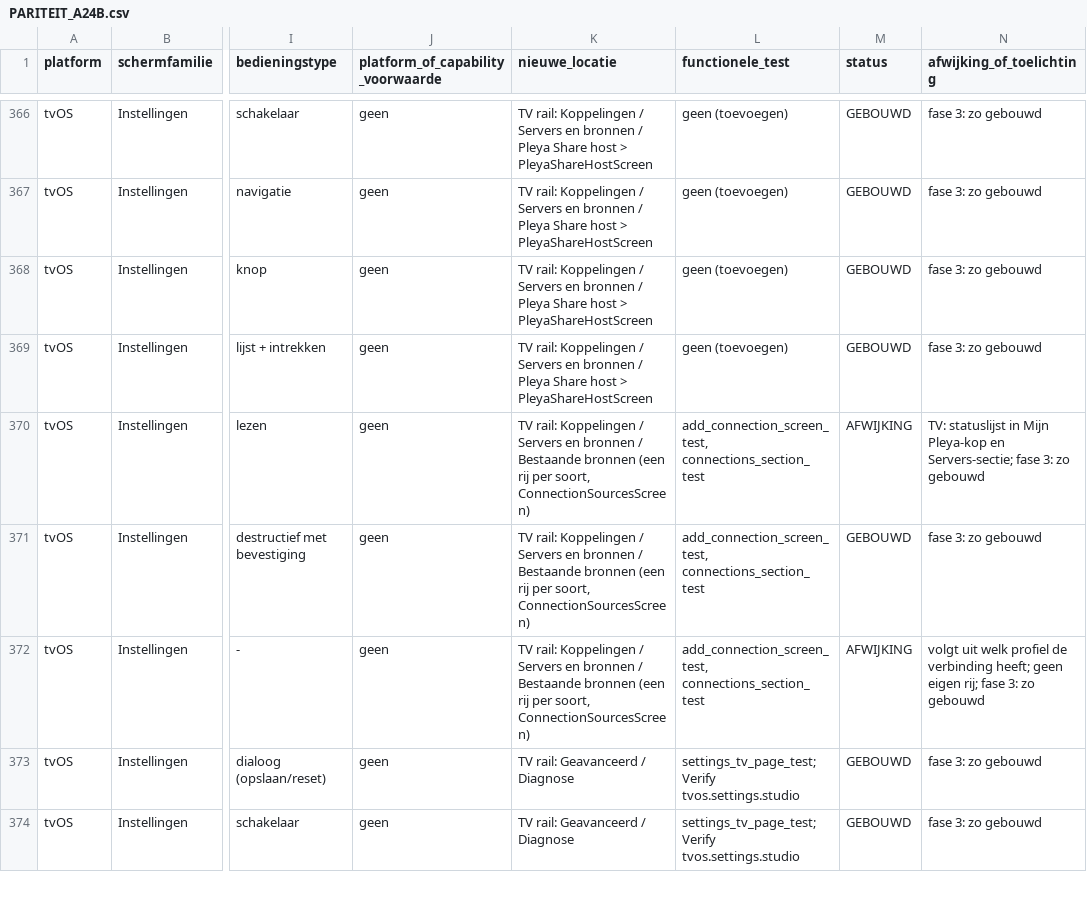
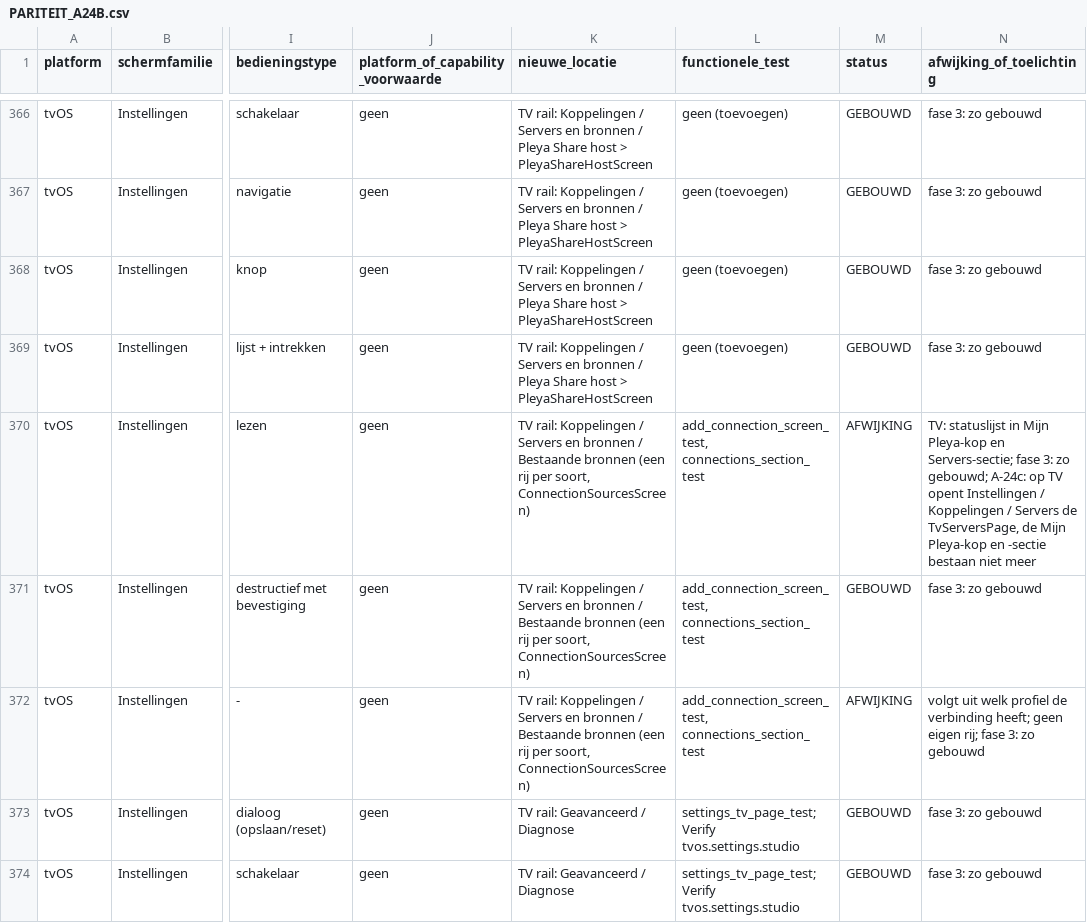
Before and after one commit to michelknoop21/pleya, a CSV file: docs/plans/PARITEIT_A24B.csv, drawn as a sheet; only a part is shown, gaps mark what is left out; the diff covers the shown part only; the diff names each change by its address in the sheet, - before the commit and + after, or states it on an @@ line.

Commit message:
docs: A-24c northstar package, DEC-XXX, roadmap deviation and the tvOS top bar rule
Michel's Mijn Pleya A v4.1 package under docs/assets/a24c-northstars, the
A-24b tvOS Mijn Pleya boards marked as replaced, parity and deviations
updated, a DEC-XXX record (number at merge), the A-24 roadmap row with the
A-24c deviation, the top bar rule in docs/agents/ui-and-tv.md and an open
hardware row in the tvOS correction list.

```diff
--- a/docs/plans/PARITEIT_A24B.csv
+++ b/docs/plans/PARITEIT_A24B.csv
-N370 (afwijking_of_toelichting): …3: zo gebouwd
+N370 (afwijking_of_toelichting): …3: zo gebouwd; A-24c: op TV opent Instellingen / Koppelingen / Servers de TvServersPage, de Mijn Pleya-kop en -sectie bestaan niet meer
```
Also changed, not shown: 69 edited cells elsewhere in this file, 23 other files.
